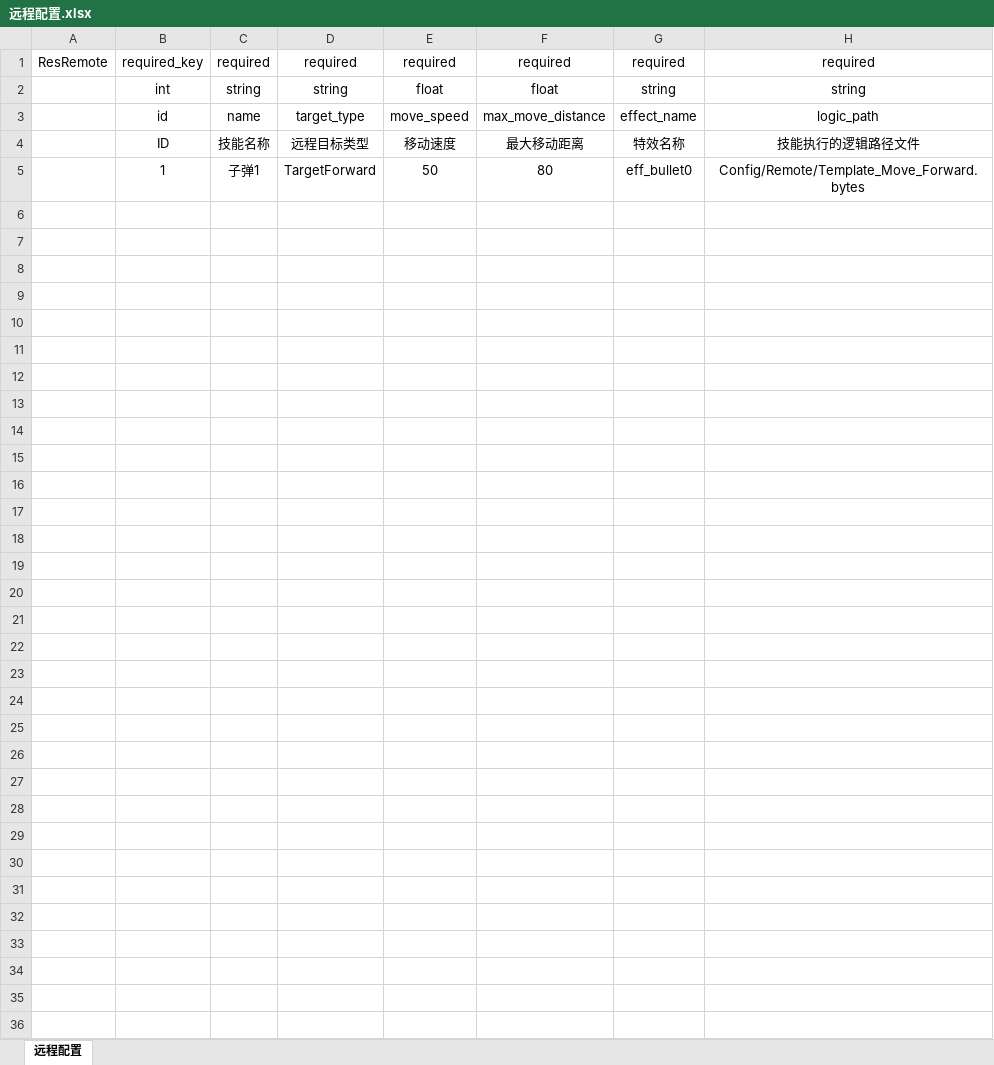
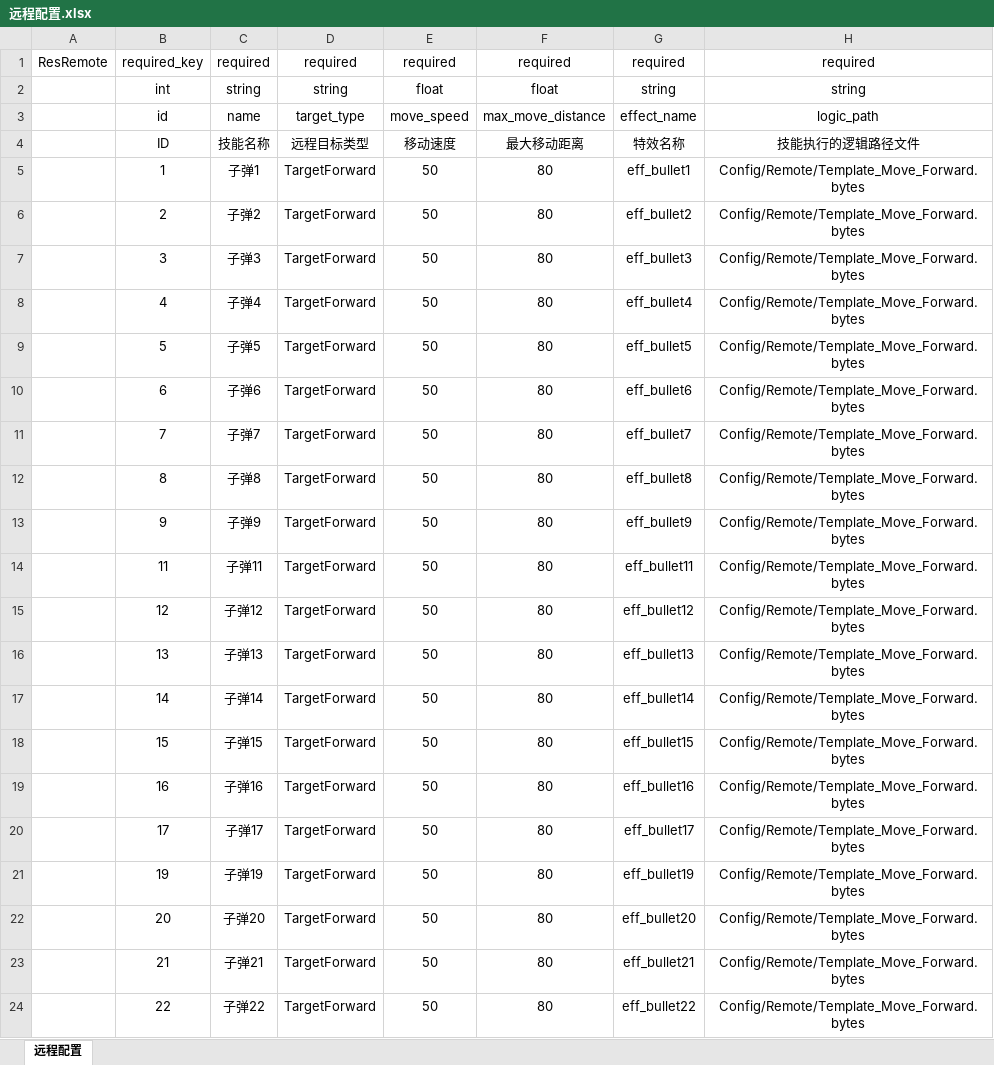
Before and after one commit to 353162889/FrameSync, an Excel workbook: Data/Excel/远程配置.xlsx, sheet 远程配置, drawn as a sheet; only a part is shown; values as stored, in another font and other column widths than the file's, no borders; the diff covers the shown part only; the diff names each change by its address in the sheet, - before the commit and + after, or states it on an @@ line.

```diff
--- a/Data/Excel/远程配置.xlsx (sheet 远程配置)
+++ b/Data/Excel/远程配置.xlsx (sheet 远程配置)
-G5: eff_bullet0
+G5: eff_bullet1
+row 6:  | 2 | 子弹2 | TargetForward | 50 | 80 | eff_bullet2 | Config/Remote/Template_Move_Forward.bytes
+row 7:  | 3 | 子弹3 | TargetForward | 50 | 80 | eff_bullet3 | Config/Remote/Template_Move_Forward.bytes
+row 8:  | 4 | 子弹4 | TargetForward | 50 | 80 | eff_bullet4 | Config/Remote/Template_Move_Forward.bytes
+row 9:  | 5 | 子弹5 | TargetForward | 50 | 80 | eff_bullet5 | Config/Remote/Template_Move_Forward.bytes
+row 10:  | 6 | 子弹6 | TargetForward | 50 | 80 | eff_bullet6 | Config/Remote/Template_Move_Forward.bytes
+row 11:  | 7 | 子弹7 | TargetForward | 50 | 80 | eff_bullet7 | Config/Remote/Template_Move_Forward.bytes
+row 12:  | 8 | 子弹8 | TargetForward | 50 | 80 | eff_bullet8 | Config/Remote/Template_Move_Forward.bytes
+row 13:  | 9 | 子弹9 | TargetForward | 50 | 80 | eff_bullet9 | Config/Remote/Template_Move_Forward.bytes
+row 14:  | 11 | 子弹11 | TargetForward | 50 | 80 | eff_bullet11 | Config/Remote/Template_Move_Forward.bytes
+row 15:  | 12 | 子弹12 | TargetForward | 50 | 80 | eff_bullet12 | Config/Remote/Template_Move_Forward.bytes
+row 16:  | 13 | 子弹13 | TargetForward | 50 | 80 | eff_bullet13 | Config/Remote/Template_Move_Forward.bytes
+row 17:  | 14 | 子弹14 | TargetForward | 50 | 80 | eff_bullet14 | Config/Remote/Template_Move_Forward.bytes
+row 18:  | 15 | 子弹15 | TargetForward | 50 | 80 | eff_bullet15 | Config/Remote/Template_Move_Forward.bytes
+row 19:  | 16 | 子弹16 | TargetForward | 50 | 80 | eff_bullet16 | Config/Remote/Template_Move_Forward.bytes
+row 20:  | 17 | 子弹17 | TargetForward | 50 | 80 | eff_bullet17 | Config/Remote/Template_Move_Forward.bytes
+row 21:  | 19 | 子弹19 | TargetForward | 50 | 80 | eff_bullet19 | Config/Remote/Template_Move_Forward.bytes
+row 22:  | 20 | 子弹20 | TargetForward | 50 | 80 | eff_bullet20 | Config/Remote/Template_Move_Forward.bytes
+row 23:  | 21 | 子弹21 | TargetForward | 50 | 80 | eff_bullet21 | Config/Remote/Template_Move_Forward.bytes
+row 24:  | 22 | 子弹22 | TargetForward | 50 | 80 | eff_bullet22 | Config/Remote/Template_Move_Forward.bytes
```
Also changed, not shown: 29 added rows elsewhere in this sheet, Data/Excel/技能配置.xlsx, Data/Excel/音效配置.xlsx, 1 other file.
